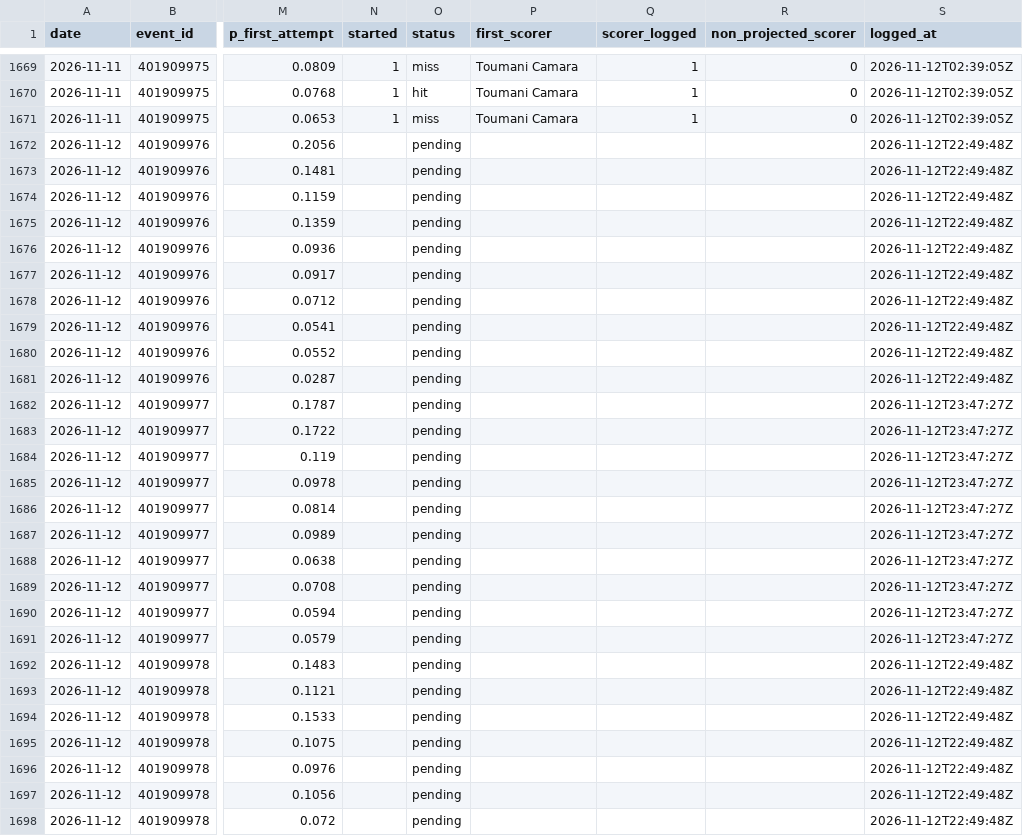
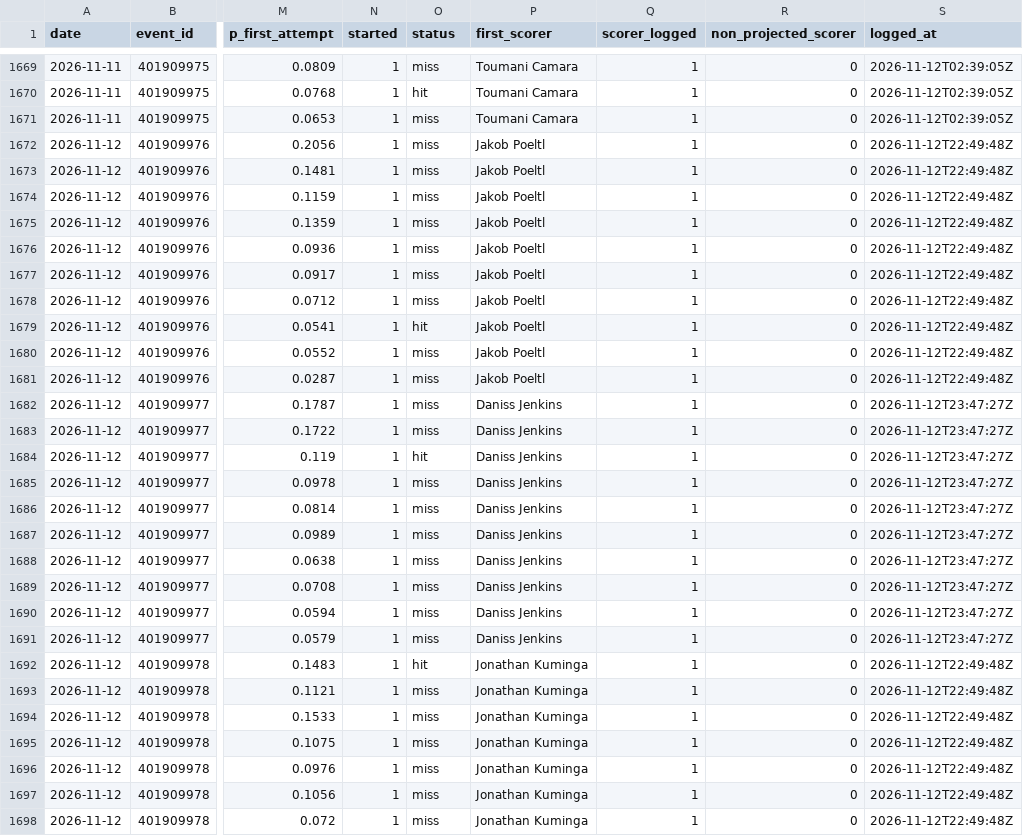
Before and after one commit to macassvic-cmd/arc-lab, a CSV file: data/first_basket_grades.csv, drawn as a sheet; only a part is shown, gaps mark what is left out; the diff covers the shown part only; the diff names each change by its address in the sheet, - before the commit and + after, or states it on an @@ line.

```diff
--- a/data/first_basket_grades.csv
+++ b/data/first_basket_grades.csv
-N1672:N1698 (started): (empty)
+N1672:N1698 (started): 1
-O1672:O1678 (status): pending
+O1672:O1678 (status): miss
-P1672:P1681 (first_scorer): (empty)
+P1672:P1681 (first_scorer): Jakob Poeltl
-Q1672:Q1698 (scorer_logged): (empty)
+Q1672:Q1698 (scorer_logged): 1
-R1672:R1698 (non_projected_scorer): (empty)
+R1672:R1698 (non_projected_scorer): 0
-O1679 (status): pending
+O1679 (status): hit
-O1680:O1683 (status): pending
+O1680:O1683 (status): miss
-P1682:P1691 (first_scorer): (empty)
+P1682:P1691 (first_scorer): Daniss Jenkins
-O1684 (status): pending
+O1684 (status): hit
-O1685:O1691 (status): pending
+O1685:O1691 (status): miss
-O1692 (status): pending
+O1692 (status): hit
-P1692:P1698 (first_scorer): (empty)
+P1692:P1698 (first_scorer): Jonathan Kuminga
-O1693:O1698 (status): pending
+O1693:O1698 (status): miss
```
Also changed, not shown: 65 edited cells elsewhere in this file, data/first_basket_history.csv, data/first_basket_method_grades.csv, 52 other files.
